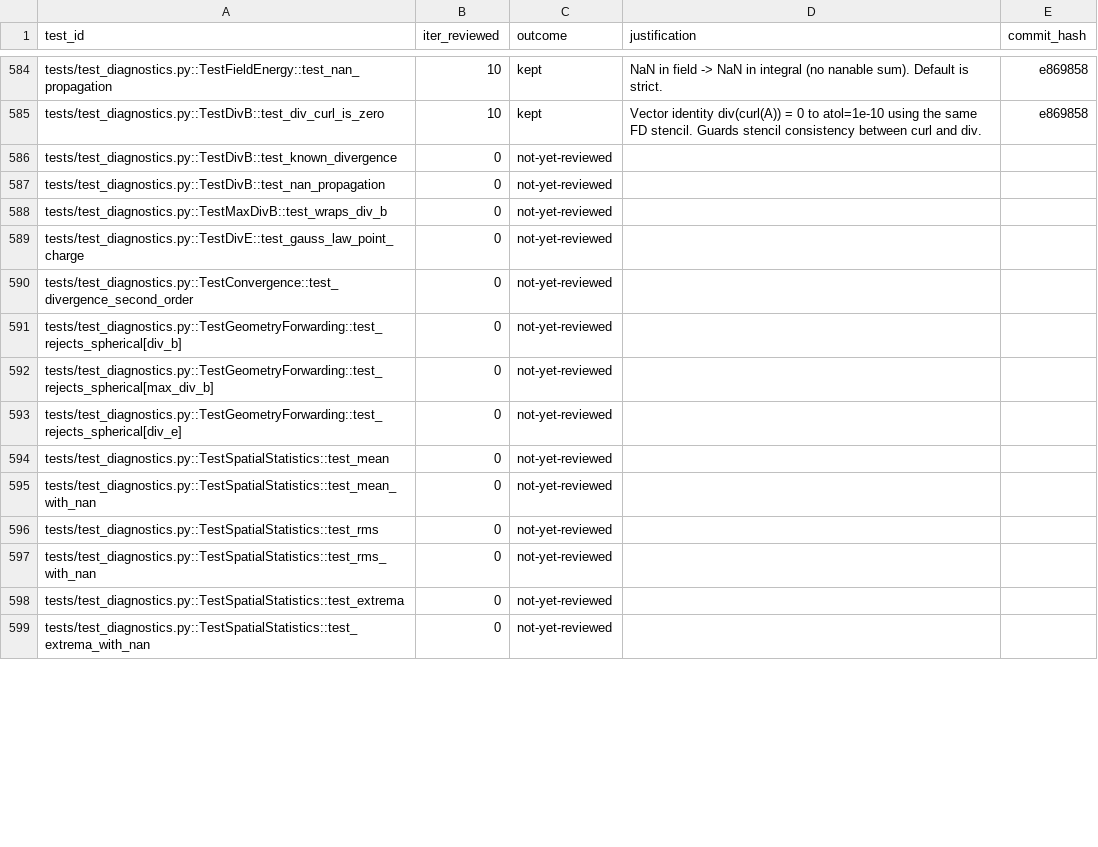
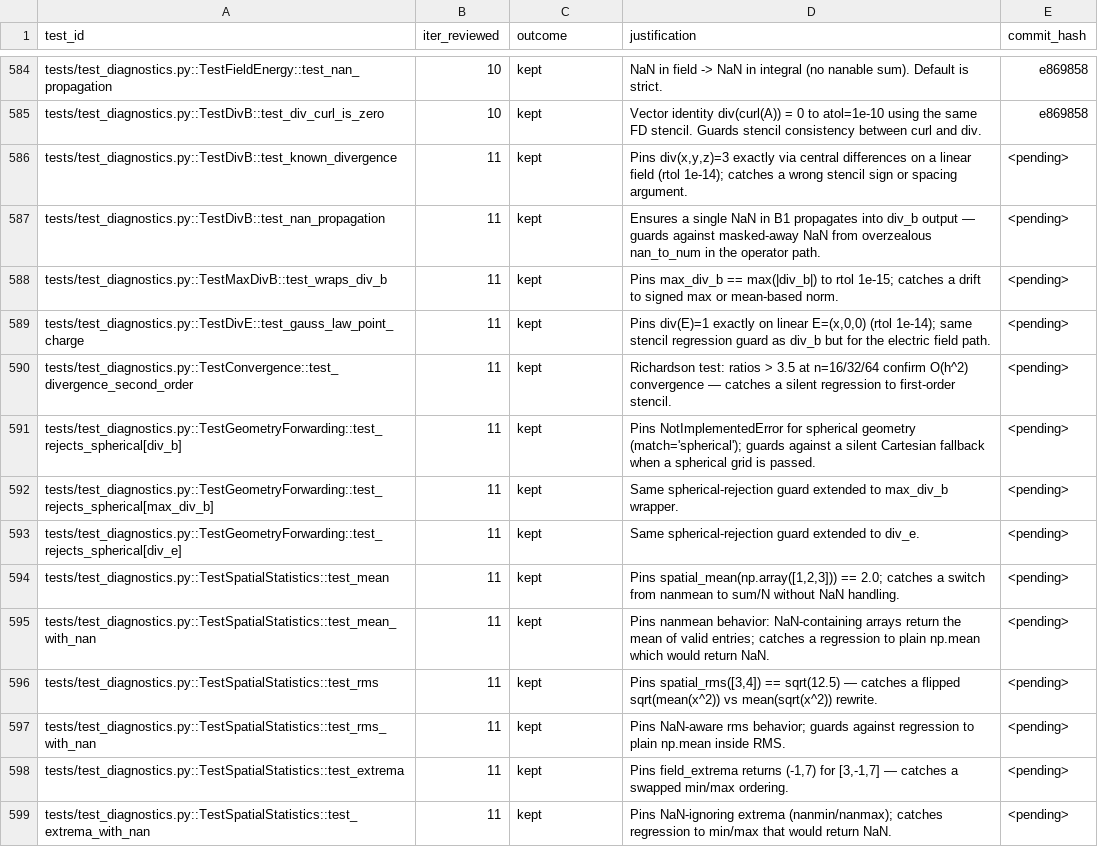
Before and after one commit to rusaitis/pypic, a TSV file: scoreboard-tests-phase2.tsv, drawn as a sheet; only a part is shown, gaps mark what is left out; the diff covers the shown part only.

```diff
--- a/scoreboard-tests-phase2.tsv
+++ b/scoreboard-tests-phase2.tsv
@@ -585,15 +585,15 @@ tests/test_diagnostics.py::TestFieldEnergy::test_nan_propagation	10	kept	NaN in
 tests/test_diagnostics.py::TestDivB::test_div_curl_is_zero	10	kept	Vector identity div(curl(A)) = 0 to atol=1e-10 using the same FD stencil. Guards stencil consistency between curl and div.	e869858
-tests/test_diagnostics.py::TestDivB::test_known_divergence	0	not-yet-reviewed		
-tests/test_diagnostics.py::TestDivB::test_nan_propagation	0	not-yet-reviewed		
-tests/test_diagnostics.py::TestMaxDivB::test_wraps_div_b	0	not-yet-reviewed		
-tests/test_diagnostics.py::TestDivE::test_gauss_law_point_charge	0	not-yet-reviewed		
-tests/test_diagnostics.py::TestConvergence::test_divergence_second_order	0	not-yet-reviewed		
-tests/test_diagnostics.py::TestGeometryForwarding::test_rejects_spherical[div_b]	0	not-yet-reviewed		
-tests/test_diagnostics.py::TestGeometryForwarding::test_rejects_spherical[max_div_b]	0	not-yet-reviewed		
-tests/test_diagnostics.py::TestGeometryForwarding::test_rejects_spherical[div_e]	0	not-yet-reviewed		
-tests/test_diagnostics.py::TestSpatialStatistics::test_mean	0	not-yet-reviewed		
-tests/test_diagnostics.py::TestSpatialStatistics::test_mean_with_nan	0	not-yet-reviewed		
-tests/test_diagnostics.py::TestSpatialStatistics::test_rms	0	not-yet-reviewed		
-tests/test_diagnostics.py::TestSpatialStatistics::test_rms_with_nan	0	not-yet-reviewed		
-tests/test_diagnostics.py::TestSpatialStatistics::test_extrema	0	not-yet-reviewed		
-tests/test_diagnostics.py::TestSpatialStatistics::test_extrema_with_nan	0	not-yet-reviewed		
+tests/test_diagnostics.py::TestDivB::test_known_divergence	11	kept	Pins div(x,y,z)=3 exactly via central differences on a linear field (rtol 1e-14); catches a wrong stencil sign or spacing argument.	<pending>
+tests/test_diagnostics.py::TestDivB::test_nan_propagation	11	kept	Ensures a single NaN in B1 propagates into div_b output — guards against masked-away NaN from overzealous nan_to_num in the operator path.	<pending>
+tests/test_diagnostics.py::TestMaxDivB::test_wraps_div_b	11	kept	Pins max_div_b == max(|div_b|) to rtol 1e-15; catches a drift to signed max or mean-based norm.	<pending>
+tests/test_diagnostics.py::TestDivE::test_gauss_law_point_charge	11	kept	Pins div(E)=1 exactly on linear E=(x,0,0) (rtol 1e-14); same stencil regression guard as div_b but for the electric field path.	<pending>
+tests/test_diagnostics.py::TestConvergence::test_divergence_second_order	11	kept	Richardson test: ratios > 3.5 at n=16/32/64 confirm O(h^2) convergence — catches a silent regression to first-order stencil.	<pending>
+tests/test_diagnostics.py::TestGeometryForwarding::test_rejects_spherical[div_b]	11	kept	Pins NotImplementedError for spherical geometry (match='spherical'); guards against a silent Cartesian fallback when a spherical grid is passed.	<pending>
+tests/test_diagnostics.py::TestGeometryForwarding::test_rejects_spherical[max_div_b]	11	kept	Same spherical-rejection guard extended to max_div_b wrapper.	<pending>
+tests/test_diagnostics.py::TestGeometryForwarding::test_rejects_spherical[div_e]	11	kept	Same spherical-rejection guard extended to div_e.	<pending>
+tests/test_diagnostics.py::TestSpatialStatistics::test_mean	11	kept	Pins spatial_mean(np.array([1,2,3])) == 2.0; catches a switch from nanmean to sum/N without NaN handling.	<pending>
+tests/test_diagnostics.py::TestSpatialStatistics::test_mean_with_nan	11	kept	Pins nanmean behavior: NaN-containing arrays return the mean of valid entries; catches a regression to plain np.mean which would return NaN.	<pending>
+tests/test_diagnostics.py::TestSpatialStatistics::test_rms	11	kept	Pins spatial_rms([3,4]) == sqrt(12.5) — catches a flipped sqrt(mean(x^2)) vs mean(sqrt(x^2)) rewrite.	<pending>
+tests/test_diagnostics.py::TestSpatialStatistics::test_rms_with_nan	11	kept	Pins NaN-aware rms behavior; guards against regression to plain np.mean inside RMS.	<pending>
+tests/test_diagnostics.py::TestSpatialStatistics::test_extrema	11	kept	Pins field_extrema returns (-1,7) for [3,-1,7] — catches a swapped min/max ordering.	<pending>
+tests/test_diagnostics.py::TestSpatialStatistics::test_extrema_with_nan	11	kept	Pins NaN-ignoring extrema (nanmin/nanmax); catches regression to min/max that would return NaN.	<pending>
```
Also changed, not shown: 144 edited cells elsewhere in this file, 1 other file.
